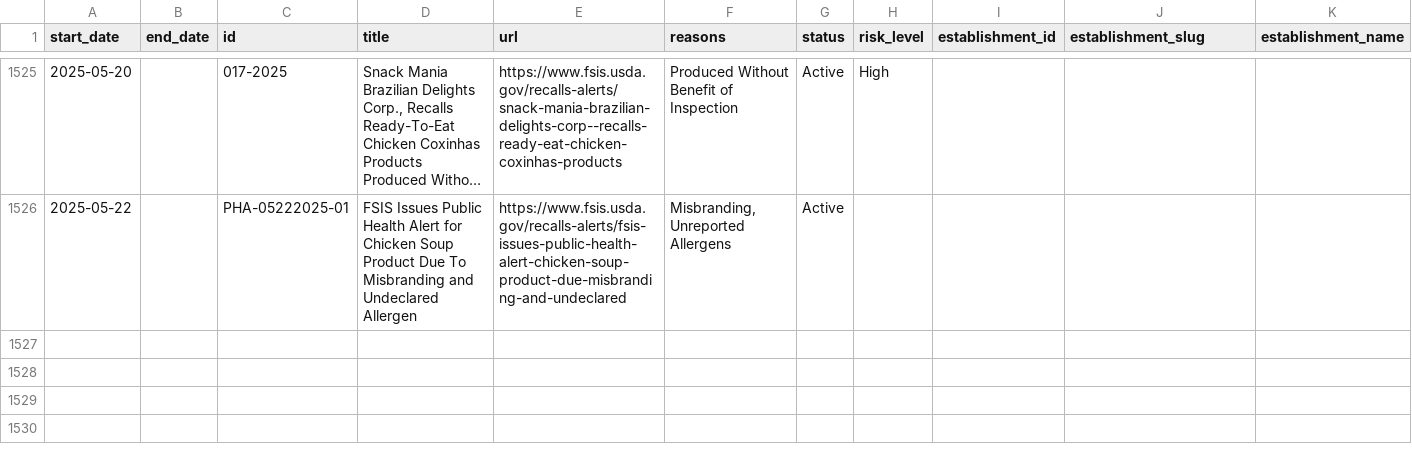
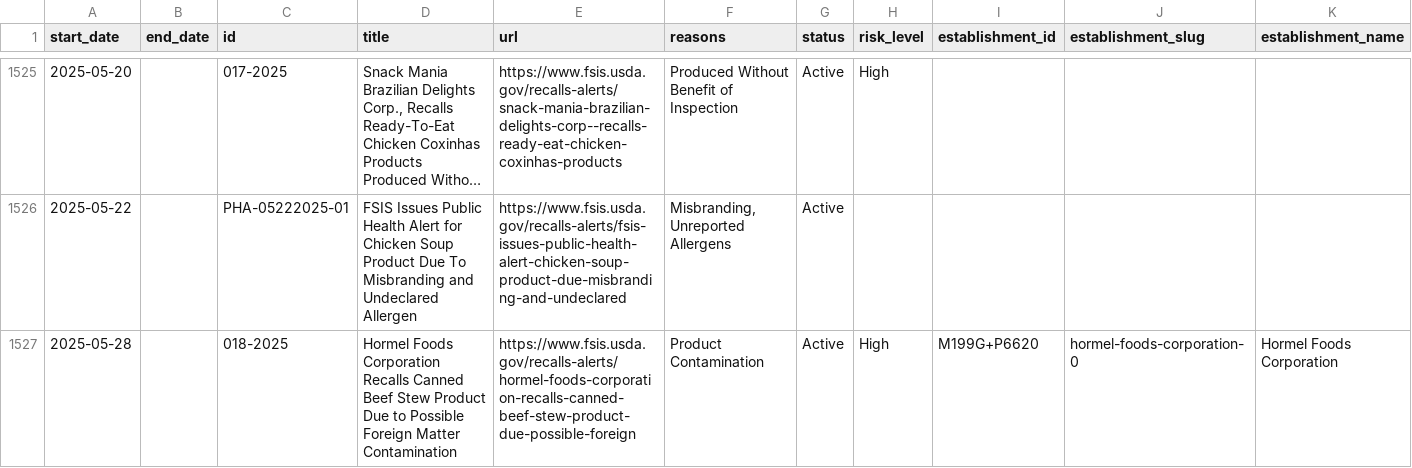
Before and after one commit to harrisj/food-recalls-actions, a CSV file: usda/recalls.csv, drawn as a sheet; only a part is shown, gaps mark what is left out; long unchanged cells end in …; rows hold the shown columns only; the diff names each change by its address in the sheet, - before the commit and + after, or states it on an @@ line.

```diff
--- a/usda/recalls.csv
+++ b/usda/recalls.csv
+row 1527: 2025-05-28 |  | 018-2025 | Hormel Foods Corporation Recalls Canned Beef Stew Product Due to Possible Foreign Matter Contamination | https://www.fsis.usda.gov/recalls-alerts/hormel-foods-corporation-recalls-canned-beef-stew-product-due-possible-foreign | Product Contamination | Active | High | M199G+P6620 | hormel-foods-corporation-0 | Hormel Foods Corporation
```
Also changed, not shown: 6 other files.
